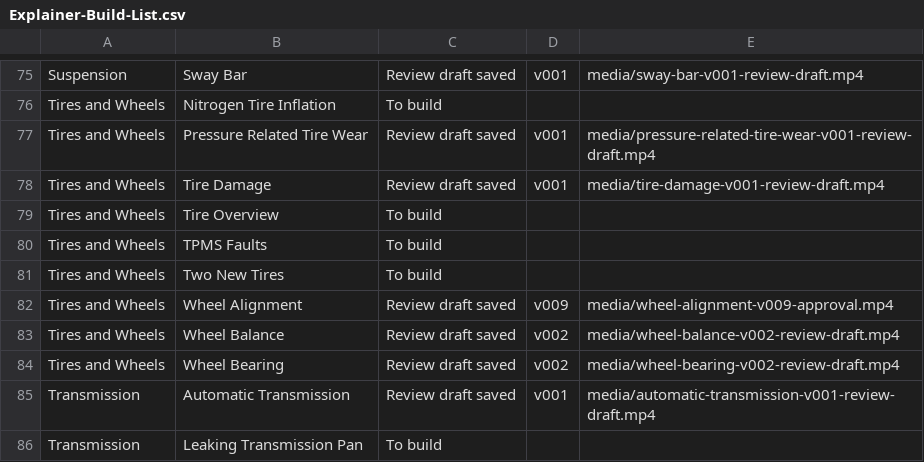
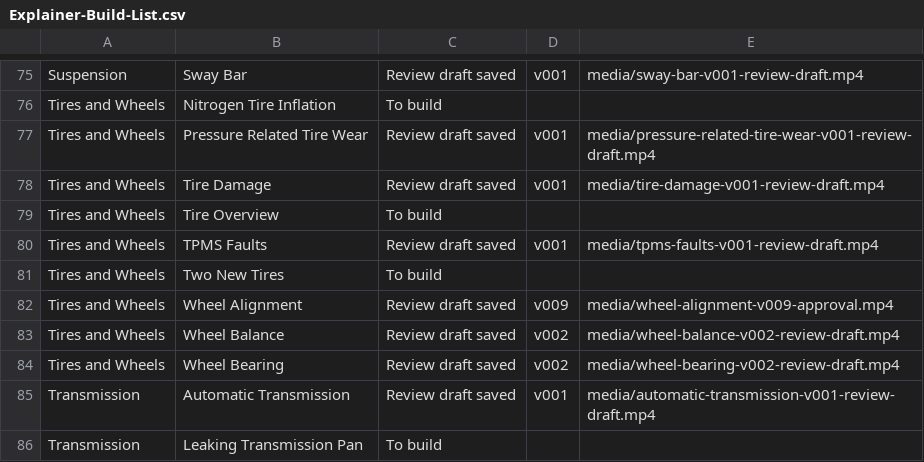
Before and after one commit to thomasuzda/tsmg-repair-videos, a CSV file: docs/Explainer-Build-List.csv, drawn as a sheet; only a part is shown, gaps mark what is left out.

Commit message:
Add TPMS Faults teaching draft

```diff
--- a/docs/Explainer-Build-List.csv
+++ b/docs/Explainer-Build-List.csv
@@ -79,3 +79,3 @@ Tires and Wheels,Tire Damage,Review draft saved,v001,media/tire-damage-v001-revi
 Tires and Wheels,Tire Overview,To build,,
-Tires and Wheels,TPMS Faults,To build,,
+Tires and Wheels,TPMS Faults,Review draft saved,v001,media/tpms-faults-v001-review-draft.mp4
 Tires and Wheels,Two New Tires,To build,,
```
Also changed, not shown: 5 other files.
